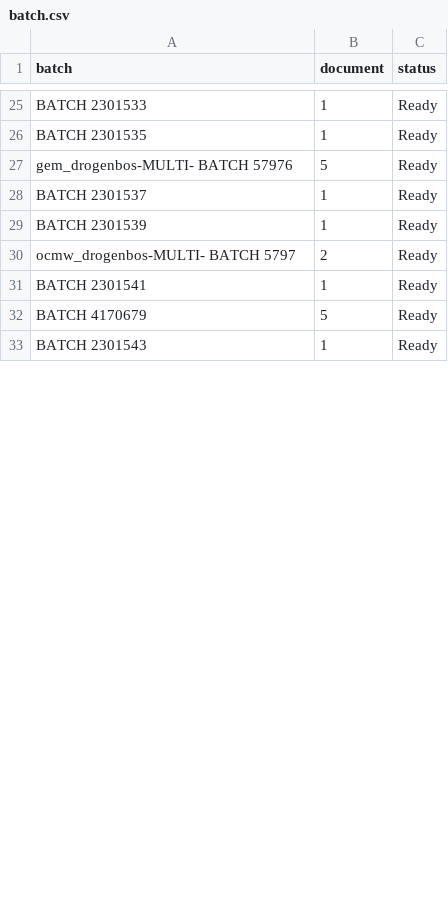
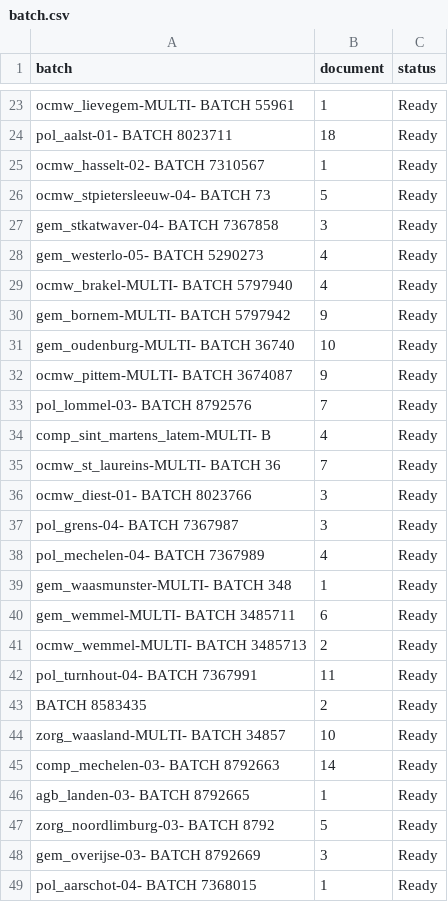
Before and after one commit to harivonyR/puppeteer-webscrap-app, a CSV file: public/assets/batch.csv, drawn as a sheet; only a part is shown, gaps mark what is left out; removed rows and columns are numbered as before the commit, all else as after; the diff covers the shown part only; the diff names each change by its address in the sheet, - before the commit and + after, or states it on an @@ line.

```diff
--- a/public/assets/batch.csv
+++ b/public/assets/batch.csv
-A23 (batch): BATCH 2301533
+A23 (batch): ocmw_lievegem-MULTI- BATCH 55961
+row 24: pol_aalst-01- BATCH 8023711 | 18 | Ready
-A25 (batch): BATCH 2301535
+A25 (batch): ocmw_hasselt-02- BATCH 7310567
-A26 (batch): gem_drogenbos-MULTI- BATCH 57976
+A26 (batch): ocmw_stpietersleeuw-04- BATCH 73
-row 28: BATCH 2301537 | 1 | Ready
+row 27: gem_stkatwaver-04- BATCH 7367858 | 3 | Ready
+row 28: gem_westerlo-05- BATCH 5290273 | 4 | Ready
+row 29: ocmw_brakel-MULTI- BATCH 5797940 | 4 | Ready
+row 30: gem_bornem-MULTI- BATCH 5797942 | 9 | Ready
+row 31: gem_oudenburg-MULTI- BATCH 36740 | 10 | Ready
+row 32: ocmw_pittem-MULTI- BATCH 3674087 | 9 | Ready
+row 33: pol_lommel-03- BATCH 8792576 | 7 | Ready
+row 34: comp_sint_martens_latem-MULTI- B | 4 | Ready
+row 35: ocmw_st_laureins-MULTI- BATCH 36 | 7 | Ready
+row 36: ocmw_diest-01- BATCH 8023766 | 3 | Ready
+row 37: pol_grens-04- BATCH 7367987 | 3 | Ready
+row 38: pol_mechelen-04- BATCH 7367989 | 4 | Ready
-A39 (batch): BATCH 2301539
+A39 (batch): gem_waasmunster-MULTI- BATCH 348
+row 40: gem_wemmel-MULTI- BATCH 3485711 | 6 | Ready
-A41 (batch): ocmw_drogenbos-MULTI- BATCH 5797
+A41 (batch): ocmw_wemmel-MULTI- BATCH 3485713
+row 42: pol_turnhout-04- BATCH 7367991 | 11 | Ready
+row 43: BATCH 8583435 | 2 | Ready
+row 44: zorg_waasland-MULTI- BATCH 34857 | 10 | Ready
+row 45: comp_mechelen-03- BATCH 8792663 | 14 | Ready
-A46 (batch): BATCH 2301541
+A46 (batch): agb_landen-03- BATCH 8792665
-A47 (batch): BATCH 4170679
+A47 (batch): zorg_noordlimburg-03- BATCH 8792
+row 48: gem_overijse-03- BATCH 8792669 | 3 | Ready
-A49 (batch): BATCH 2301543
+A49 (batch): pol_aarschot-04- BATCH 7368015
```
Also changed, not shown: 18 added rows, 13 removed rows and 19 edited cells elsewhere in this file, 2 other files.
